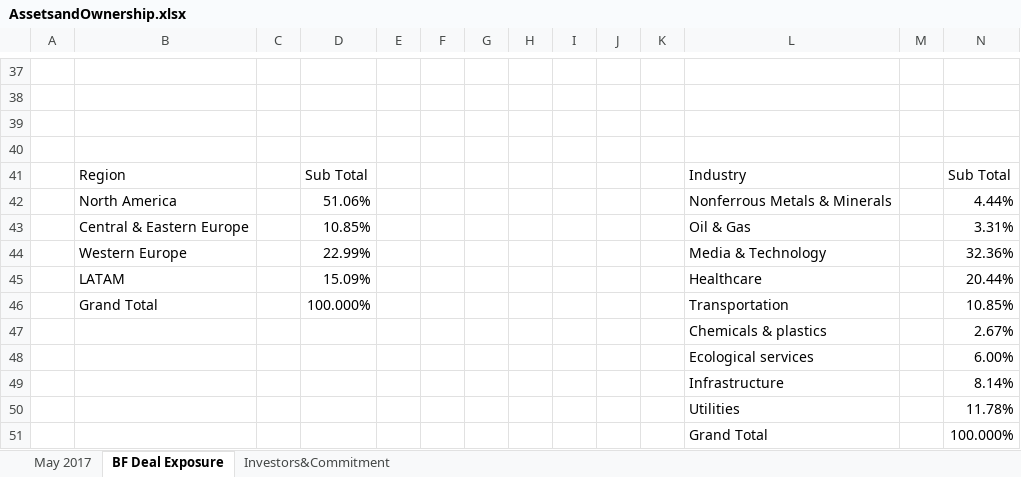
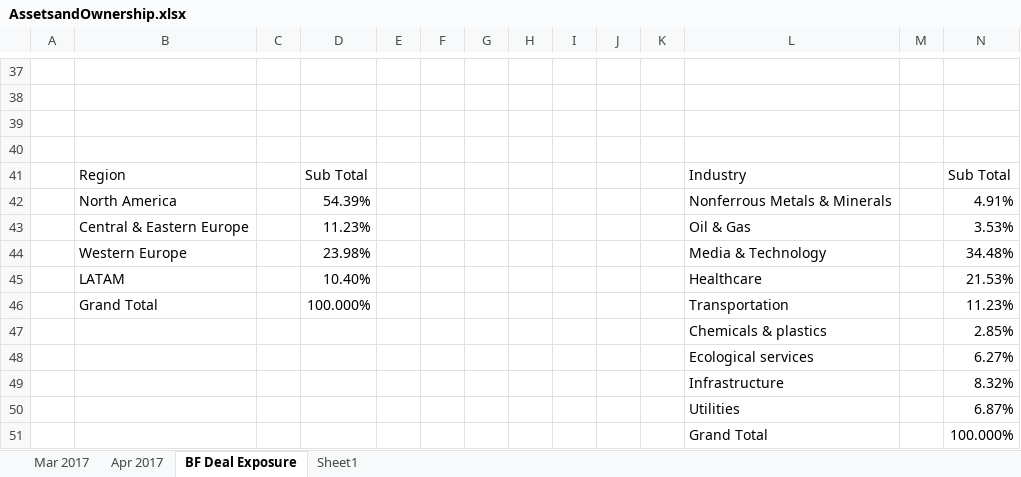
Before and after one commit to mohammad-yazdani/gatekeeper, an Excel workbook: application/files/clientFiles/AssetsandOwnership.xlsx, sheet BF Deal Exposure, drawn as a sheet; only a part is shown, gaps mark what is left out; values as stored, in another font and other column widths than the file's, no borders; charts and pictures not drawn; the diff names each change by its address in the sheet, - before the commit and + after, or states it on an @@ line.

```diff
--- a/application/files/clientFiles/AssetsandOwnership.xlsx (sheet BF Deal Exposure)
+++ b/application/files/clientFiles/AssetsandOwnership.xlsx (sheet BF Deal Exposure)
-sheet tab: Investors&Commitment
+sheet tab: Sheet1
-sheet tab: May 2017
@@ sheet tab unhidden: Mar 2017 @@
@@ sheet tab unhidden: Apr 2017 @@
-D42: 51.06%
+D42: 54.39%
-N42: 4.44%
+N42: 4.91%
-D43: 10.85%
+D43: 11.23%
-N43: 3.31%
+N43: 3.53%
-D44: 22.99%
+D44: 23.98%
-N44: 32.36%
+N44: 34.48%
-D45: 15.09%
+D45: 10.40%
-N45: 20.44%
+N45: 21.53%
-N46: 10.85%
+N46: 11.23%
-N47: 2.67%
+N47: 2.85%
-N48: 6.00%
+N48: 6.27%
-N49: 8.14%
+N49: 8.32%
-N50: 11.78%
+N50: 6.87%
```
Also changed, not shown: sheet Sheet1, charts or pictures, application/files/clientFiles/BF_Monthly output.xlsm, 33 other files.
